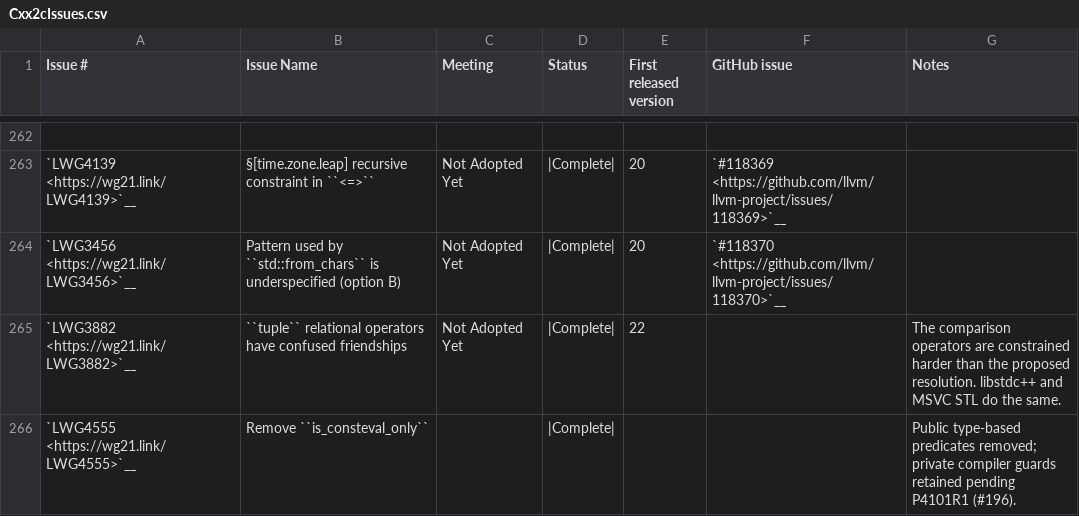
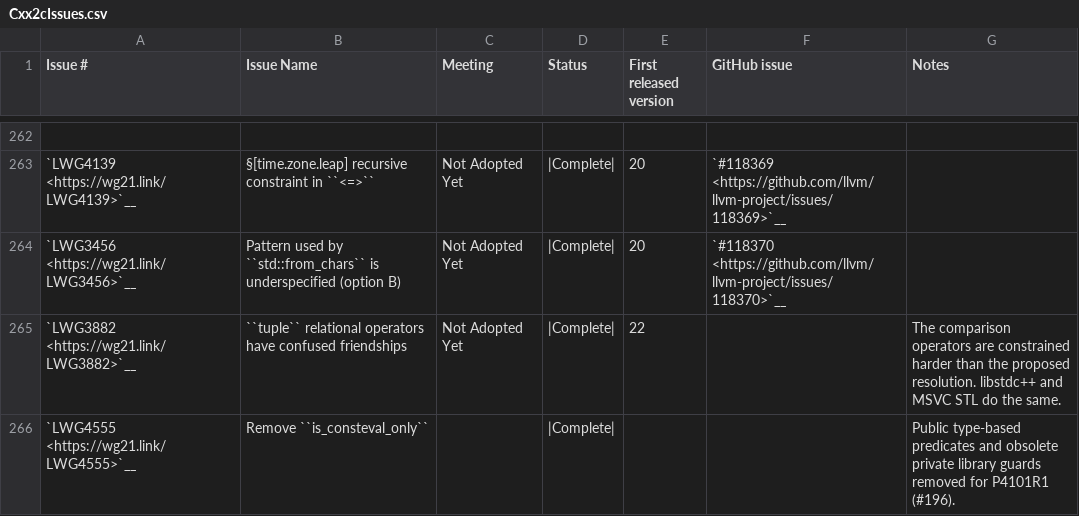
Before and after one commit to spwn02/clang-cxx26, a CSV file: libcxx/docs/Status/Cxx2cIssues.csv, drawn as a sheet; only a part is shown, gaps mark what is left out.

```diff
--- a/libcxx/docs/Status/Cxx2cIssues.csv
+++ b/libcxx/docs/Status/Cxx2cIssues.csv
@@ -265,2 +265,2 @@
 "`LWG3882 <https://wg21.link/LWG3882>`__","``tuple`` relational operators have confused friendships","Not Adopted Yet","|Complete|","22","","The comparison operators are constrained harder than the proposed resolution. libstdc++ and MSVC STL do the same."
-"`LWG4555 <https://wg21.link/LWG4555>`__","Remove ``is_consteval_only``","","|Complete|","","","Public type-based predicates removed; private compiler guards retained pending P4101R1 (#196)."
+"`LWG4555 <https://wg21.link/LWG4555>`__","Remove ``is_consteval_only``","","|Complete|","","","Public type-based predicates and obsolete private library guards removed for P4101R1 (#196)."
```
Also changed, not shown: 18 other files.
